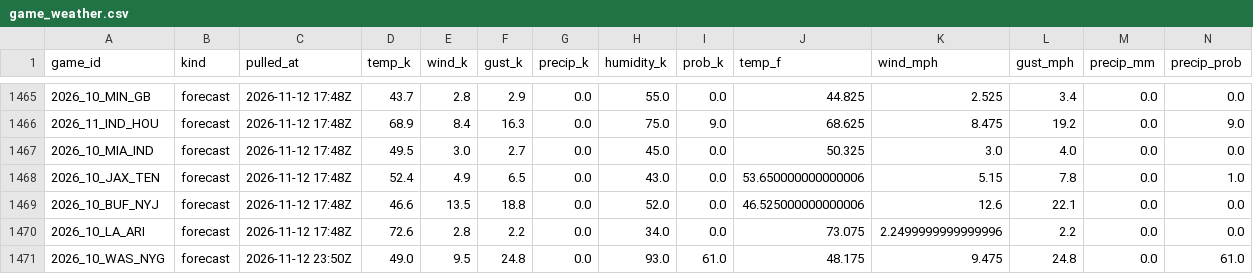
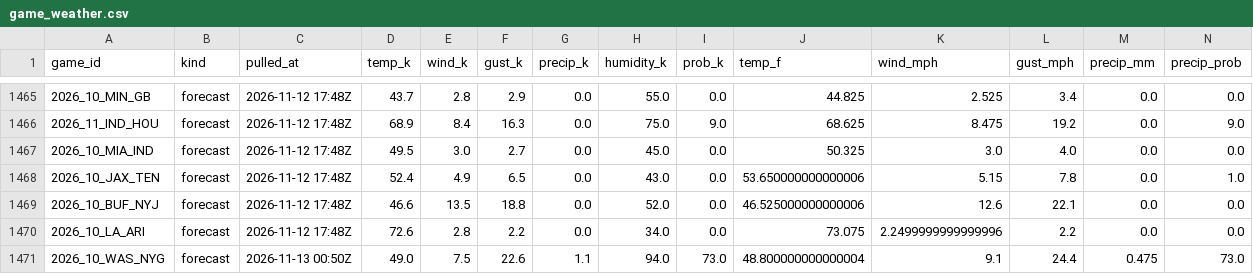
Before and after one commit to WeakLearners/nfl-props, a CSV file: data/weather/game_weather.csv, drawn as a sheet; only a part is shown, gaps mark what is left out.

```diff
--- a/data/weather/game_weather.csv
+++ b/data/weather/game_weather.csv
@@ -1470,2 +1470,2 @@ game_id,kind,pulled_at,temp_k,wind_k,gust_k,precip_k,humidity_k,prob_k,temp_f,wi
 2026_10_LA_ARI,forecast,2026-11-12 17:48Z,72.6,2.8,2.2,0.0,34.0,0.0,73.075,2.2499999999999996,2.2,0.0,0.0
-2026_10_WAS_NYG,forecast,2026-11-12 23:50Z,49.0,9.5,24.8,0.0,93.0,61.0,48.175,9.475,24.8,0.0,61.0
+2026_10_WAS_NYG,forecast,2026-11-13 00:50Z,49.0,7.5,22.6,1.1,94.0,73.0,48.800000000000004,9.1,24.4,0.475,73.0
```
Also changed, not shown: data/weather/forecast_log.csv.
